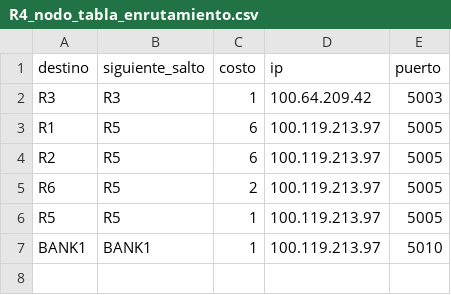
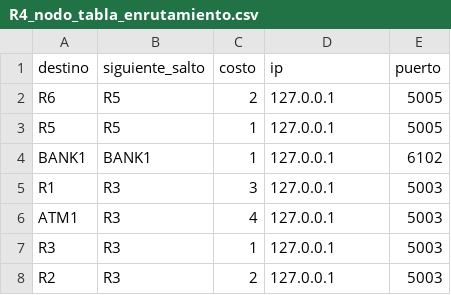
Before and after one commit to Javier-Espana/Lab3-REDES, a CSV file: output/R4_nodo_tabla_enrutamiento.csv, drawn as a sheet.

```diff
--- a/output/R4_nodo_tabla_enrutamiento.csv
+++ b/output/R4_nodo_tabla_enrutamiento.csv
@@ -1,7 +1,8 @@
 destino,siguiente_salto,costo,ip,puerto
-R3,R3,1,100.64.209.42,5003
-R1,R5,6,100.119.213.97,5005
-R2,R5,6,100.119.213.97,5005
-R6,R5,2,100.119.213.97,5005
-R5,R5,1,100.119.213.97,5005
-BANK1,BANK1,1,100.119.213.97,5010
+R6,R5,2,127.0.0.1,5005
+R5,R5,1,127.0.0.1,5005
+BANK1,BANK1,1,127.0.0.1,6102
+R1,R3,3,127.0.0.1,5003
+ATM1,R3,4,127.0.0.1,5003
+R3,R3,1,127.0.0.1,5003
+R2,R3,2,127.0.0.1,5003
```
Also changed, not shown: output/R3_nodo_tabla_enrutamiento.csv, output/R5_nodo_tabla_enrutamiento.csv, 22 other files.
